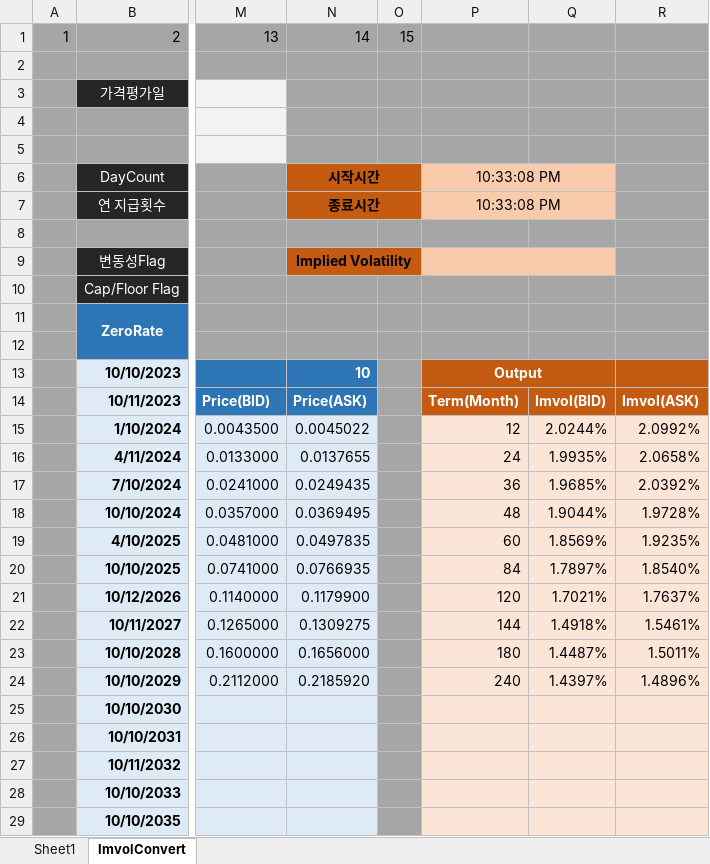
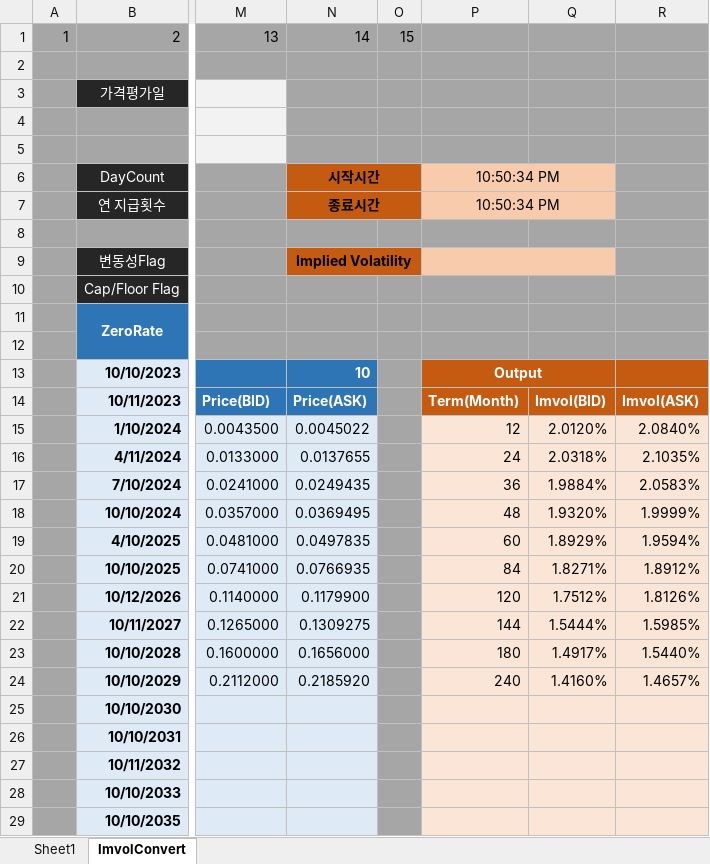
Before and after one commit to ciiadaesun/QuantCpp, an Excel workbook: BSCapFloor/CapFloorImvol.xlsm, sheet ImvolConvert, drawn as a sheet; only a part is shown, gaps mark what is left out; values as stored, in another font and other column widths than the file's, no borders; charts and pictures not drawn; the diff names each change by its address in the sheet, - before the commit and + after, or states it on an @@ line.

```diff
--- a/BSCapFloor/CapFloorImvol.xlsm (sheet ImvolConvert)
+++ b/BSCapFloor/CapFloorImvol.xlsm (sheet ImvolConvert)
-P6:P7: 10:33:08 PM
+P6:P7: 10:50:34 PM
-Q15: 2.0244%
+Q15: 2.0120%
-R15: 2.0992%
+R15: 2.0840%
-Q16: 1.9935%
+Q16: 2.0318%
-R16: 2.0658%
+R16: 2.1035%
-Q17: 1.9685%
+Q17: 1.9884%
-R17: 2.0392%
+R17: 2.0583%
-Q18: 1.9044%
+Q18: 1.9320%
-R18: 1.9728%
+R18: 1.9999%
-Q19: 1.8569%
+Q19: 1.8929%
-R19: 1.9235%
+R19: 1.9594%
-Q20: 1.7897%
+Q20: 1.8271%
-R20: 1.8540%
+R20: 1.8912%
-Q21: 1.7021%
+Q21: 1.7512%
-R21: 1.7637%
+R21: 1.8126%
-Q22: 1.4918%
+Q22: 1.5444%
-R22: 1.5461%
+R22: 1.5985%
-Q23: 1.4487%
+Q23: 1.4917%
-R23: 1.5011%
+R23: 1.5440%
-Q24: 1.4397%
+Q24: 1.4160%
-R24: 1.4896%
+R24: 1.4657%
```
Also changed, not shown: BSCapFloor/CapFloor.xlsm, 평가엔진모음/IR/BSCapFloor/CapFloor.xlsm, 36 other files.
